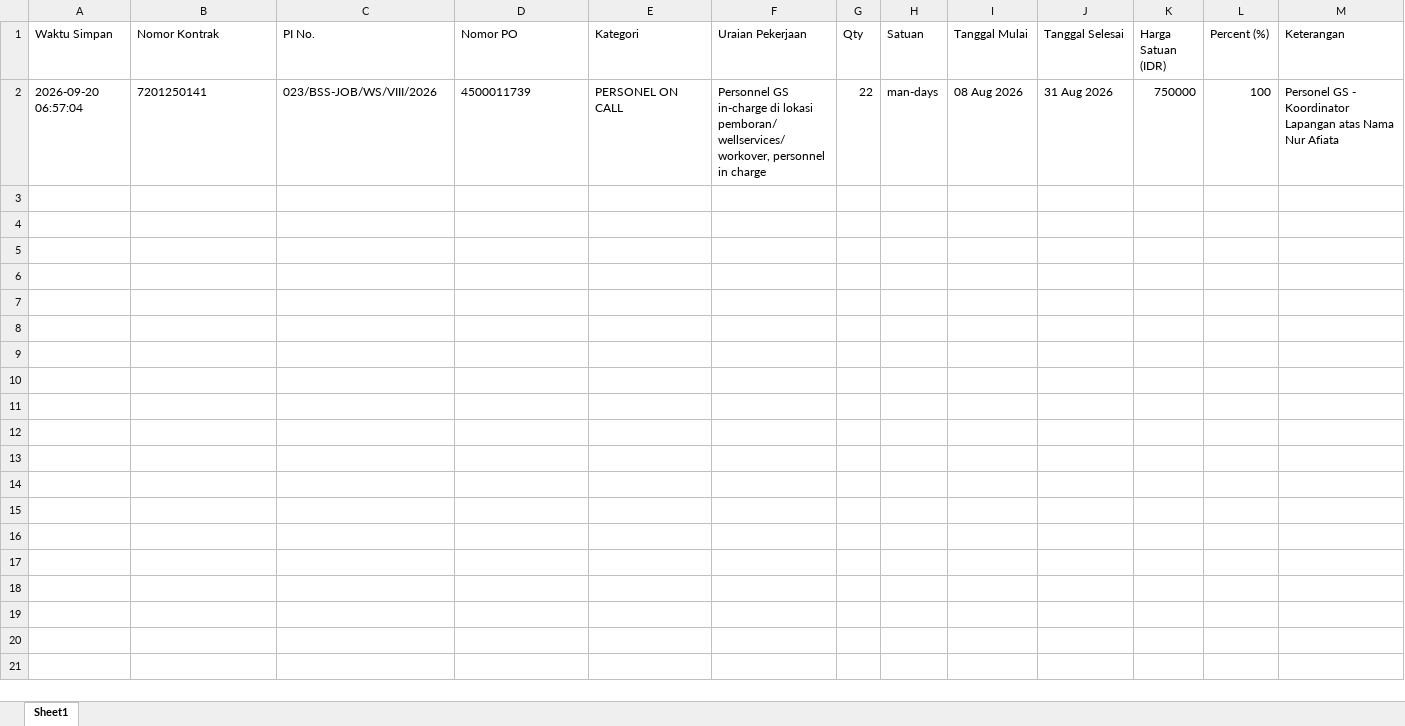
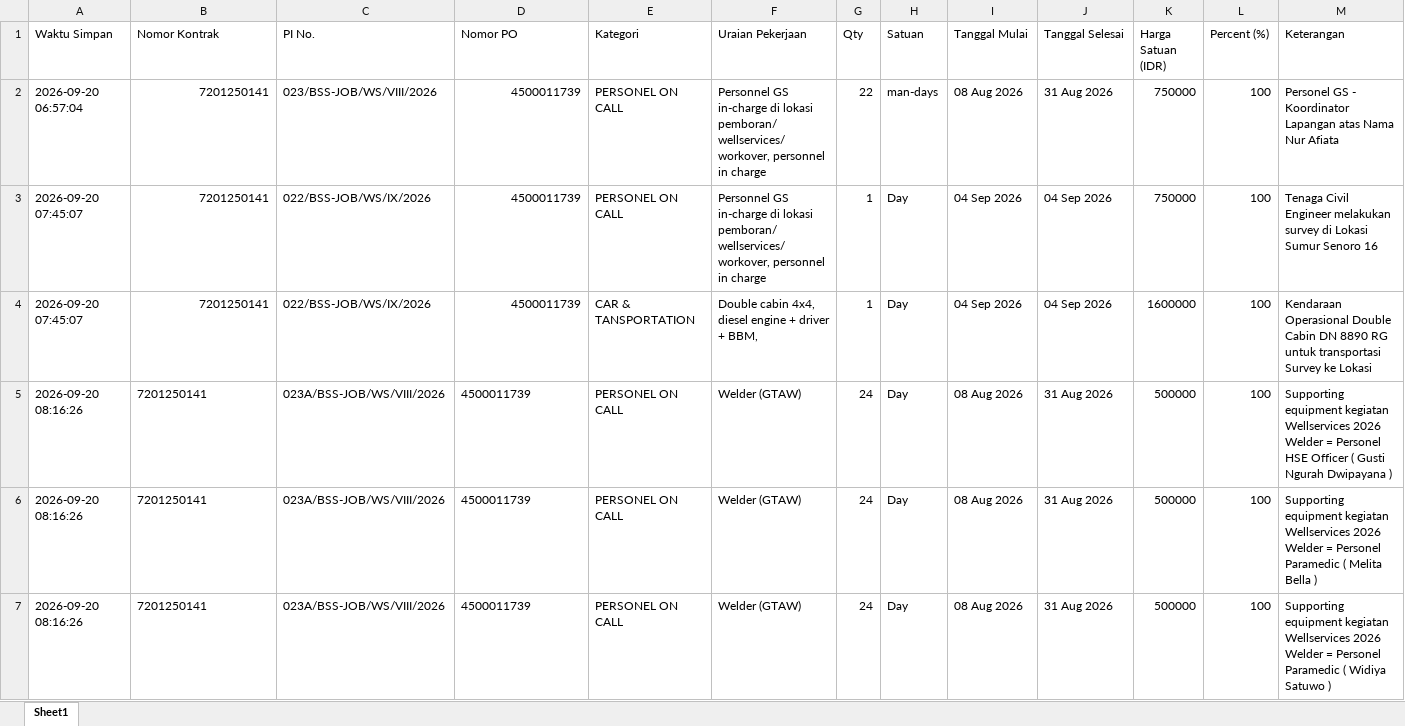
Before and after one commit to onesimussuriadi-coding/Dashboard-Proforma-Invoice-General-Services, an Excel workbook: database_penyimpanan_aman/database_rincian_pekerjaan_tersimpan.xlsx, sheet Sheet1, drawn as a sheet; values as stored, in another font and other column widths than the file's, no borders; the diff names each change by its address in the sheet, - before the commit and + after, or states it on an @@ line.

```diff
--- a/database_penyimpanan_aman/database_rincian_pekerjaan_tersimpan.xlsx (sheet Sheet1)
+++ b/database_penyimpanan_aman/database_rincian_pekerjaan_tersimpan.xlsx (sheet Sheet1)
-B2 alignment: left
+B2 alignment: right
-D2 alignment: left
+D2 alignment: right
+row 3: 2026-09-20 07:45:07 | 7201250141 | 022/BSS-JOB/WS/IX/2026 | 4500011739 | PERSONEL ON CALL | Personnel GS in-charge di lokasi pemboran/ wellservices/ workover, personnel in charge | 1 | Day | 04 Sep 2026 | 04 Sep 2026 | 750000 | 100 | Tenaga Civil Engineer melakukan survey di Lokasi Sumur Senoro 16
+row 4: 2026-09-20 07:45:07 | 7201250141 | 022/BSS-JOB/WS/IX/2026 | 4500011739 | CAR & TANSPORTATION | Double cabin 4x4, diesel engine + driver + BBM, | 1 | Day | 04 Sep 2026 | 04 Sep 2026 | 1600000 | 100 | Kendaraan Operasional Double Cabin DN 8890 RG untuk transportasi Survey ke Lokasi
+row 5: 2026-09-20 08:16:26 | 7201250141 | 023A/BSS-JOB/WS/VIII/2026 | 4500011739 | PERSONEL ON CALL | Welder (GTAW) | 24 | Day | 08 Aug 2026 | 31 Aug 2026 | 500000 | 100 | Supporting equipment kegiatan Wellservices 2026 Welder = Personel HSE Officer ( Gusti Ngurah Dwipayana )
+row 6: 2026-09-20 08:16:26 | 7201250141 | 023A/BSS-JOB/WS/VIII/2026 | 4500011739 | PERSONEL ON CALL | Welder (GTAW) | 24 | Day | 08 Aug 2026 | 31 Aug 2026 | 500000 | 100 | Supporting equipment kegiatan Wellservices 2026 Welder = Personel Paramedic ( Melita Bella )
+row 7: 2026-09-20 08:16:26 | 7201250141 | 023A/BSS-JOB/WS/VIII/2026 | 4500011739 | PERSONEL ON CALL | Welder (GTAW) | 24 | Day | 08 Aug 2026 | 31 Aug 2026 | 500000 | 100 | Supporting equipment kegiatan Wellservices 2026 Welder = Personel Paramedic ( Widiya Satuwo )
```
Also changed, not shown: database_penyimpanan_aman/database_bamp_tersimpan.xlsx, database_penyimpanan_aman/database_basp_tersimpan.xlsx, 12 other files.
